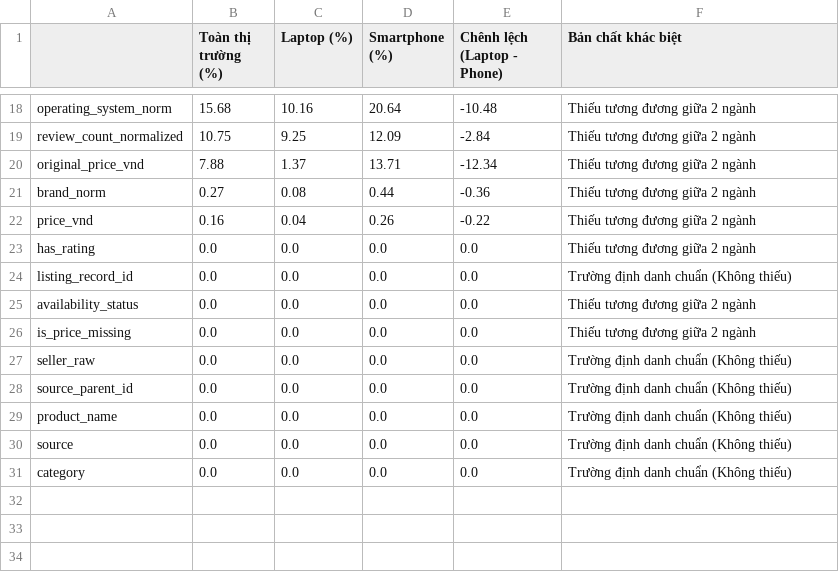
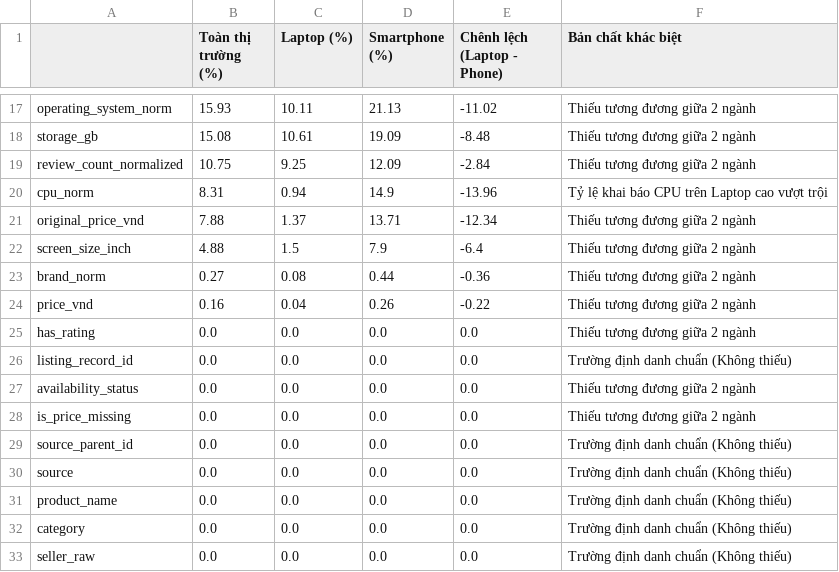
Before and after one commit to pvq-vn/it4930-ecommerce-data-intelligence, a CSV file: src/eda/outputs/tables/table_1_3_missingness_by_category.csv, drawn as a sheet; only a part is shown, gaps mark what is left out; addresses are those after the commit; the diff covers the shown part only; the diff names each change by its address in the sheet, - before the commit and + after, or states it on an @@ line.

```diff
--- a/src/eda/outputs/tables/table_1_3_missingness_by_category.csv
+++ b/src/eda/outputs/tables/table_1_3_missingness_by_category.csv
-B17 (Toàn thị trường (%)): 15.68
+B17 (Toàn thị trường (%)): 15.93
-C17 (Laptop (%)): 10.16
+C17 (Laptop (%)): 10.11
-D17 (Smartphone (%)): 20.64
+D17 (Smartphone (%)): 21.13
-E17 (Chênh lệch (Laptop - Phone)): -10.48
+E17 (Chênh lệch (Laptop - Phone)): -11.02
+row 18: storage_gb | 15.08 | 10.61 | 19.09 | -8.48 | Thiếu tương đương giữa 2 ngành
+row 20: cpu_norm | 8.31 | 0.94 | 14.9 | -13.96 | Tỷ lệ khai báo CPU trên Laptop cao vượt trội
+row 22: screen_size_inch | 4.88 | 1.5 | 7.9 | -6.4 | Thiếu tương đương giữa 2 ngành
@@ row 28 moved to row 29: source_parent_id @@
@@ row 29 moved to row 31: product_name @@
@@ row 31 moved to row 32: category @@
```
Also changed, not shown: 4 added rows, 5 removed rows and 22 edited cells elsewhere in this file, src/eda/outputs/tables/table_1_3_candidate_features_missingness.csv, src/eda/outputs/tables/table_1_3_missingness_by_source.csv, 48 other files.
